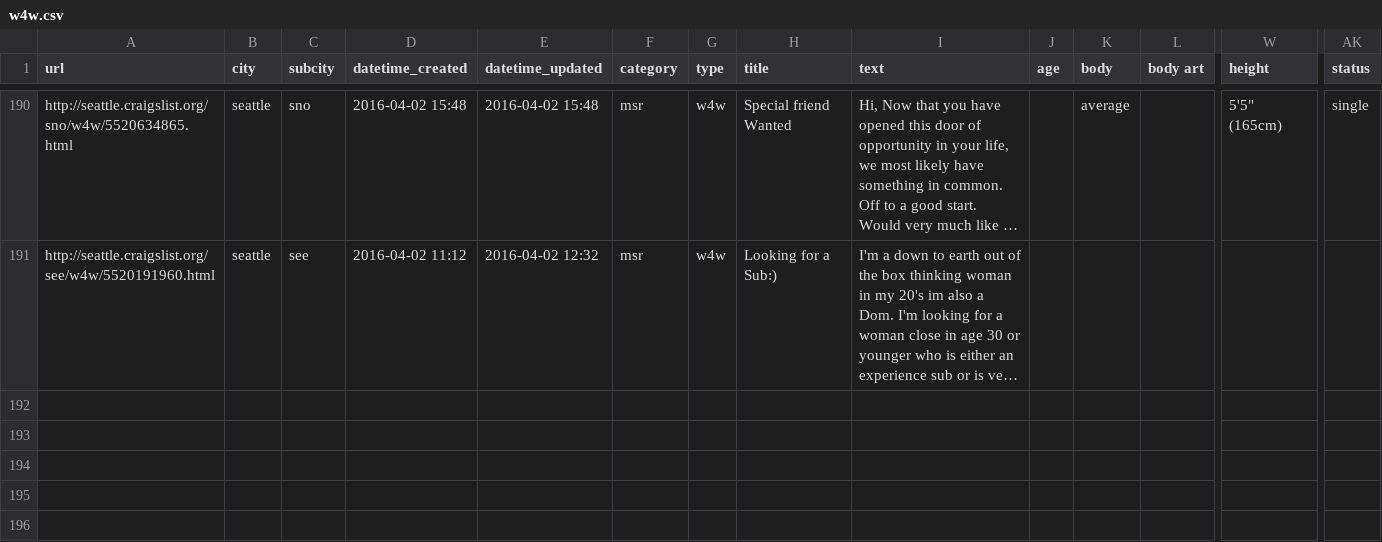
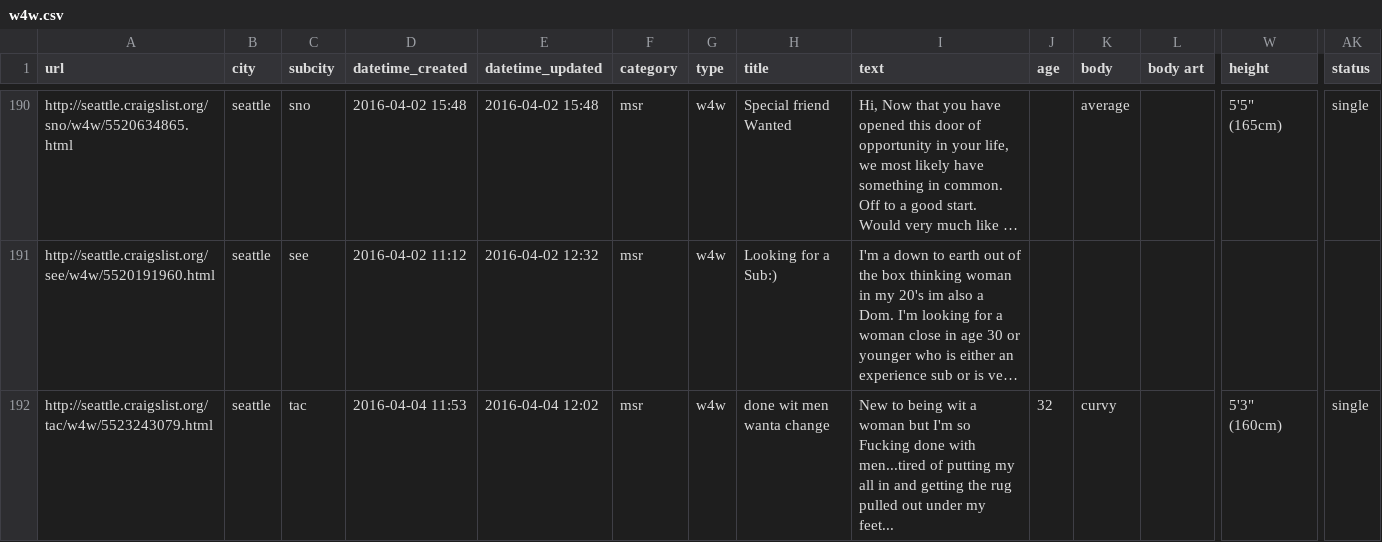
Before and after one commit to phucanhapril/craigslove, a CSV file: results/seattle/w4w.csv, drawn as a sheet; only a part is shown, gaps mark what is left out; long unchanged cells end in …; rows hold the shown columns only; the diff covers the shown part only; the diff names each change by its address in the sheet, - before the commit and + after, or states it on an @@ line.

```diff
--- a/results/seattle/w4w.csv
+++ b/results/seattle/w4w.csv
+row 192: http://seattle.craigslist.org/tac/w4w/5523243079.html | seattle | tac | 2016-04-04 11:53 | 2016-04-04 12:02 | msr | w4w | done wit men wanta change | New to being wit a woman but I'm so Fucking done with men...tired of putting my all in and getting the rug pulled out under my feet... | 32 | curvy |  | 5'3" (160cm) | single
```
Also changed, not shown: 1 added row elsewhere in this file, results/jacksonville/msr.csv, results/jacksonville/w4m.csv, 20 other files.
